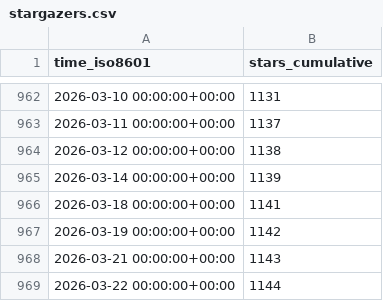
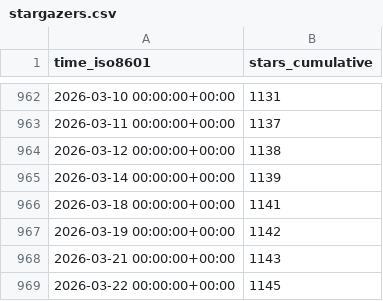
Before and after one commit to brian-team/repo-stats, a CSV file: brian-team/brian2/ghrs-data/stargazers.csv, drawn as a sheet; only a part is shown, gaps mark what is left out.

```diff
--- a/brian-team/brian2/ghrs-data/stargazers.csv
+++ b/brian-team/brian2/ghrs-data/stargazers.csv
@@ -968,2 +968,2 @@ time_iso8601,stars_cumulative
 2026-03-21 00:00:00+00:00,1143
-2026-03-22 00:00:00+00:00,1144
+2026-03-22 00:00:00+00:00,1145
```
